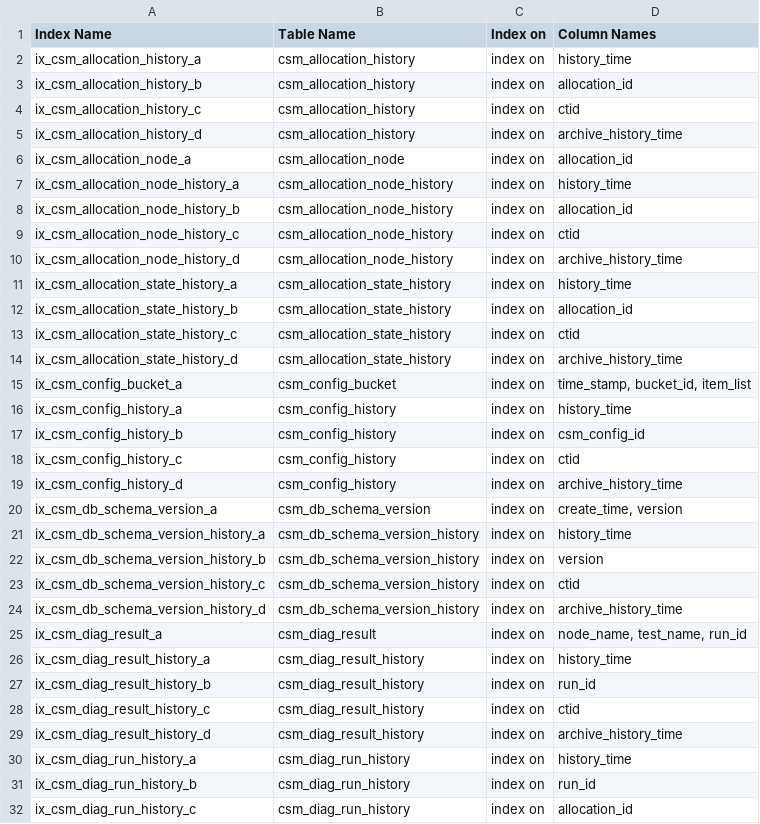
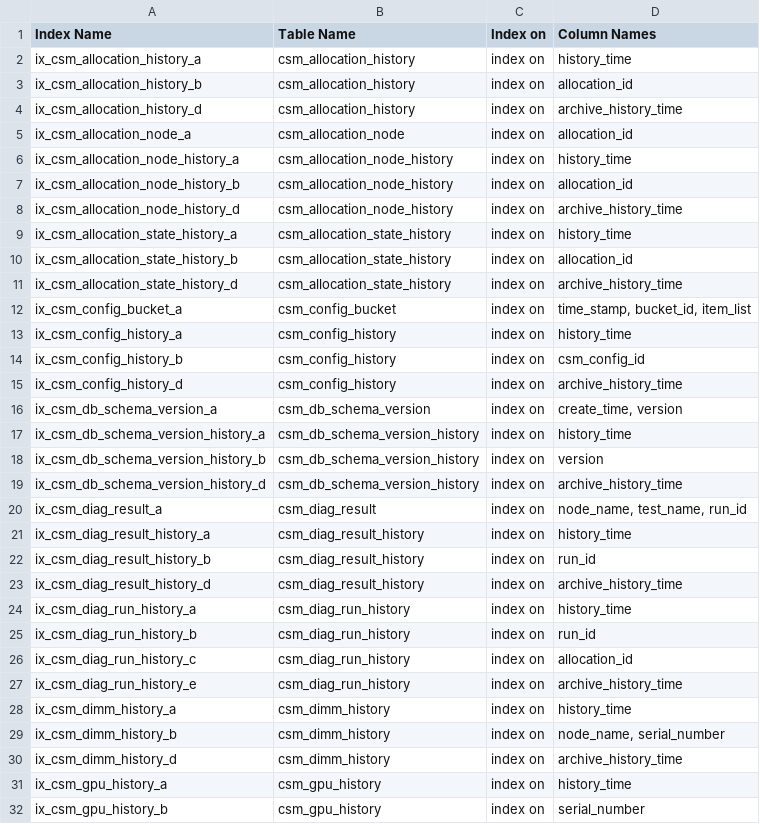
Before and after one commit to IBM/CAST, a CSV file: docs/source/csm/csmdb/csm_db_appendix_table_csv_files/csm_db_indexes_06_01_2020_16_47_00.csv (was docs/source/csm/csmdb/csm_db_appendix_table_csv_files/csm_db_indexes_06_03_2019_11_47_00.csv), drawn as a sheet; only a part is shown; the shorter side is filled out with more unchanged rows; the diff covers the shown part only; the diff names each change by its address in the sheet, - before the commit and + after, or states it on an @@ line.

Commit message:
CSM DB Schema Migration 19.0 features/updates to support rhels 8.1 and postgresql 10.6

```diff
--- a/docs/source/csm/csmdb/csm_db_appendix_table_csv_files/csm_db_indexes_06_03_2019_11_47_00.csv
+++ b/docs/source/csm/csmdb/csm_db_appendix_table_csv_files/csm_db_indexes_06_01_2020_16_47_00.csv
-row 4: ix_csm_allocation_history_c | csm_allocation_history | index on | ctid
-row 9: ix_csm_allocation_node_history_c | csm_allocation_node_history | index on | ctid
-row 13: ix_csm_allocation_state_history_c | csm_allocation_state_history | index on | ctid
-row 18: ix_csm_config_history_c | csm_config_history | index on | ctid
-row 23: ix_csm_db_schema_version_history_c | csm_db_schema_version_history | index on | ctid
-row 28: ix_csm_diag_result_history_c | csm_diag_result_history | index on | ctid
```
Also changed, not shown: 19 removed rows elsewhere in this file, 11 other files.
